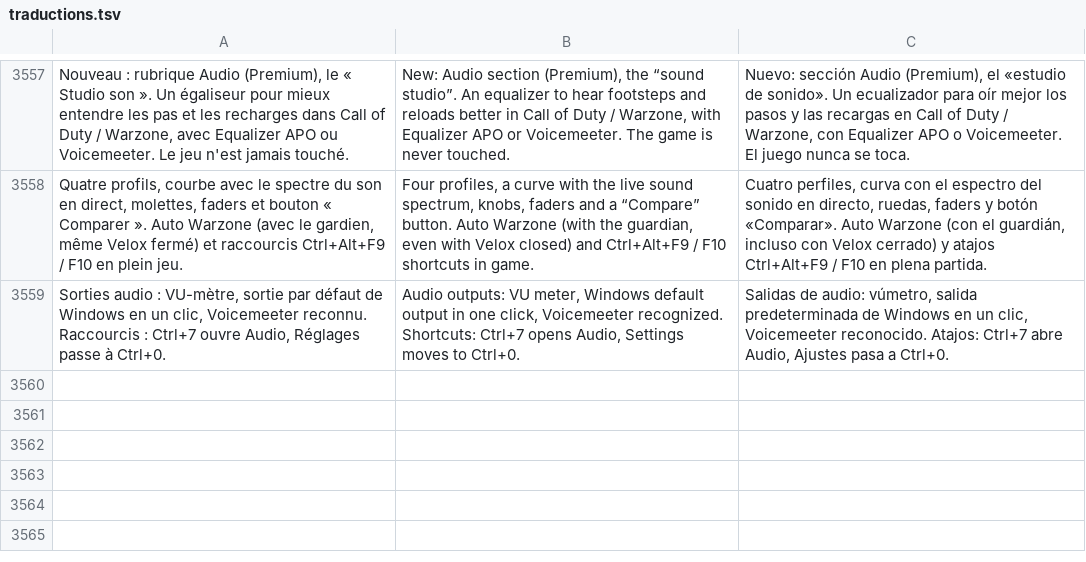
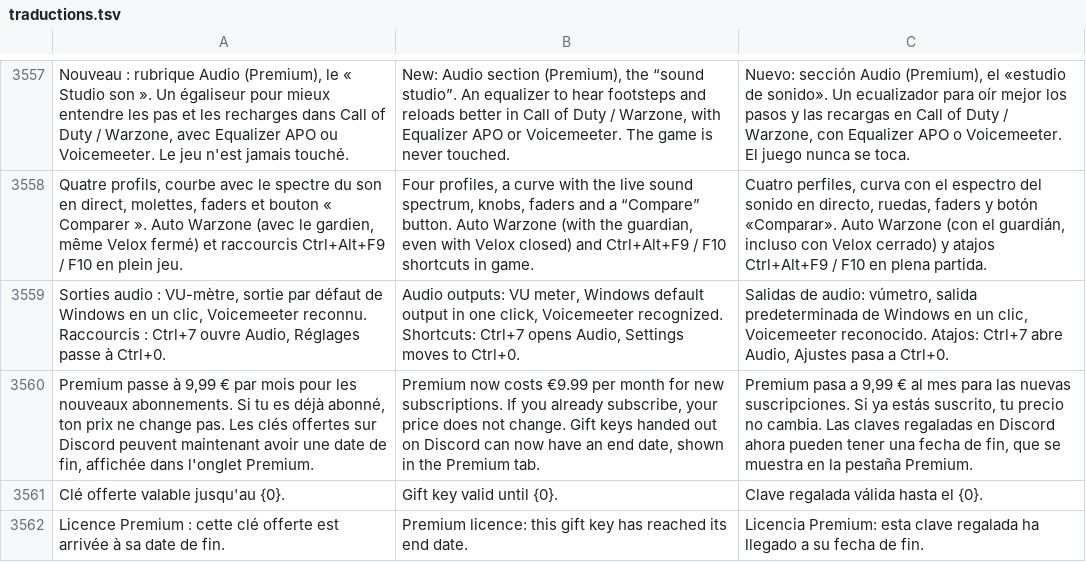
Before and after one commit to damiencoussot-ai/nettoyage-pc, a TSV file: traductions.tsv, drawn as a sheet; only a part is shown, gaps mark what is left out; the diff names each change by its address in the sheet, - before the commit and + after, or states it on an @@ line.

```diff
--- a/traductions.tsv
+++ b/traductions.tsv
+row 3560: Premium passe à 9,99 € par mois pour les nouveaux abonnements. Si tu es déjà abonné, ton prix ne change pas. Les clés offertes sur Discord peuvent maintenant avoir une date de fin, affichée dans l'onglet Premium. | Premium now costs €9.99 per month for new subscriptions. If you already subscribe, your price does not change. Gift keys handed out on Discord can now have an end date, shown in the Premium tab. | Premium pasa a 9,99 € al mes para las nuevas suscripciones. Si ya estás suscrito, tu precio no cambia. Las claves regaladas en Discord ahora pueden tener una fecha de fin, que se muestra en la pestaña Premium.
+row 3561: Clé offerte valable jusqu'au {0}. | Gift key valid until {0}. | Clave regalada válida hasta el {0}.
+row 3562: Licence Premium : cette clé offerte est arrivée à sa date de fin. | Premium licence: this gift key has reached its end date. | Licencia Premium: esta clave regalada ha llegado a su fecha de fin.
```
Also changed, not shown: 16 other files.
